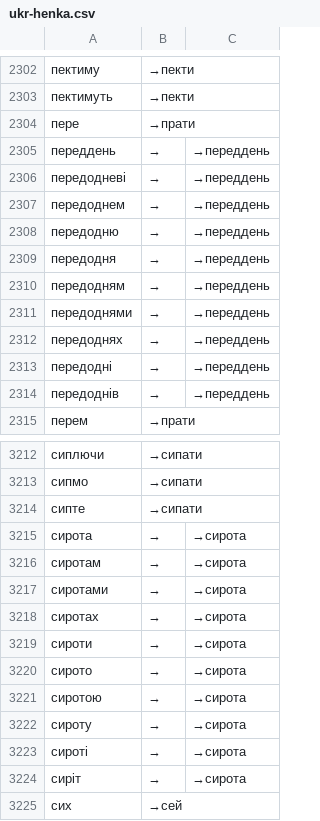
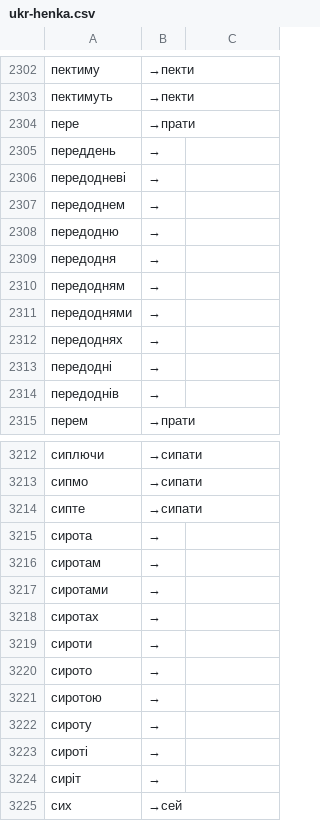
Before and after one commit to milysuke/ukr-dict, a CSV file: ukr-henka.csv, drawn as a sheet; only a part is shown, gaps mark what is left out; the diff covers the shown part only.

Commit message:
Fix delimiter detection

```diff
--- a/ukr-henka.csv
+++ b/ukr-henka.csv
@@ -2305,10 +2305,10 @@
-переддень,→,→переддень
-передодневі,→,→переддень
-передоднем,→,→переддень
-передодню,→,→переддень
-передодня,→,→переддень
-передодням,→,→переддень
-передоднями,→,→переддень
-передоднях,→,→переддень
-передодні,→,→переддень
-передоднів,→,→переддень
+переддень,→
+передодневі,→
+передоднем,→
+передодню,→
+передодня,→
+передодням,→
+передоднями,→
+передоднях,→
+передодні,→
+передоднів,→
@@ -3215,10 +3215,10 @@
-сирота,→,→сирота
-сиротам,→,→сирота
-сиротами,→,→сирота
-сиротах,→,→сирота
-сироти,→,→сирота
-сирото,→,→сирота
-сиротою,→,→сирота
-сироту,→,→сирота
-сироті,→,→сирота
-сиріт,→,→сирота
+сирота,→
+сиротам,→
+сиротами,→
+сиротах,→
+сироти,→
+сирото,→
+сиротою,→
+сироту,→
+сироті,→
+сиріт,→
```
Also changed, not shown: 16 edited cells elsewhere in this file.
